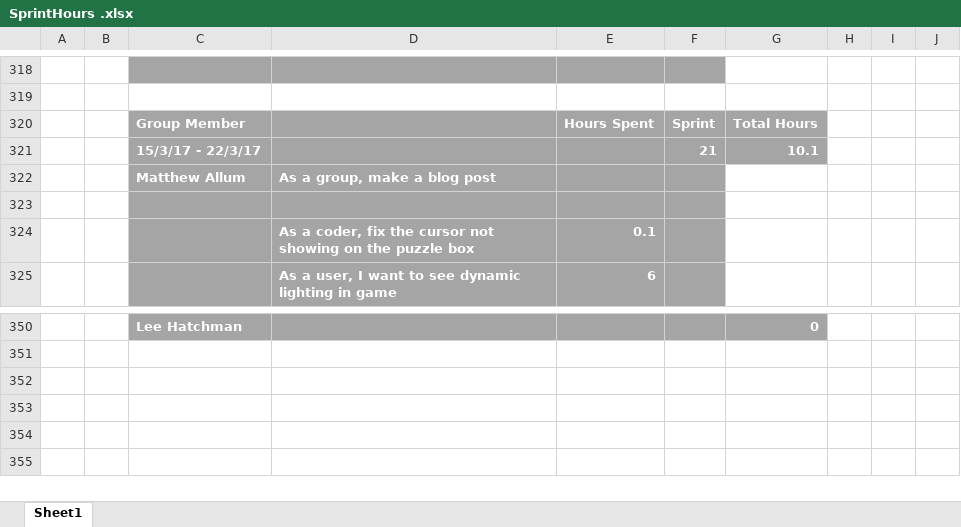
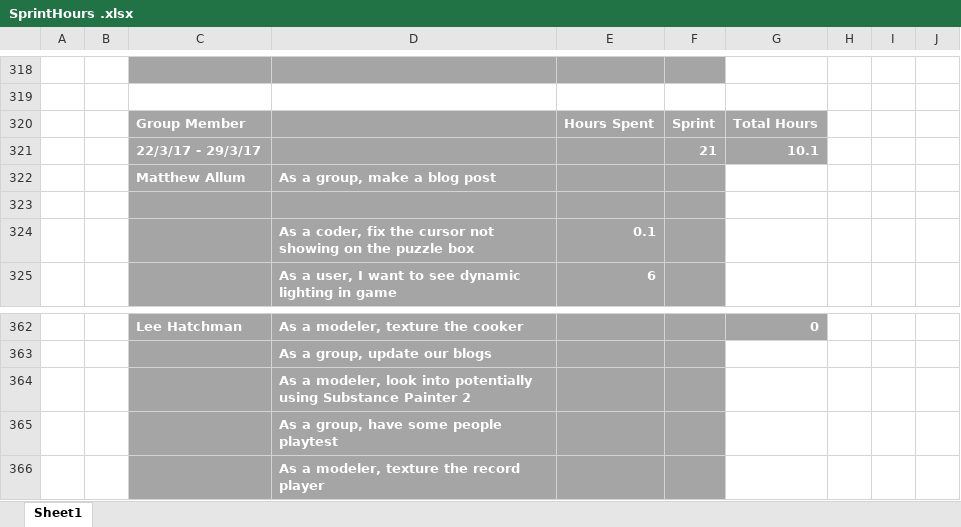
Before and after one commit to UoSGamesGroups/level-6-l6-group-1, an Excel workbook: Meeting Minutes/SprintHours .xlsx, sheet Sheet1, drawn as a sheet; only a part is shown, gaps mark what is left out; values as stored, in another font and other column widths than the file's, no borders; addresses are those after the commit; the diff covers the shown part only; the diff names each change by its address in the sheet, - before the commit and + after, or states it on an @@ line.

```diff
--- a/Meeting Minutes/SprintHours .xlsx (sheet Sheet1)
+++ b/Meeting Minutes/SprintHours .xlsx (sheet Sheet1)
-C321: 15/3/17 - 22/3/17
+C321: 22/3/17 - 29/3/17
-D362: (empty)
+D362: As a modeler, texture the cooker
+row 363:  |  |  | As a group, update our blogs
+row 364:  |  |  | As a modeler, look into potentially using Substance Painter 2
+row 365:  |  |  | As a group, have some people playtest
+row 366:  |  |  | As a modeler, texture the record player
```
Also changed, not shown: 22 added rows, 10 removed rows, 11 edited cells and cell formats elsewhere in this sheet, formulas that keep their value, 1 other file.
